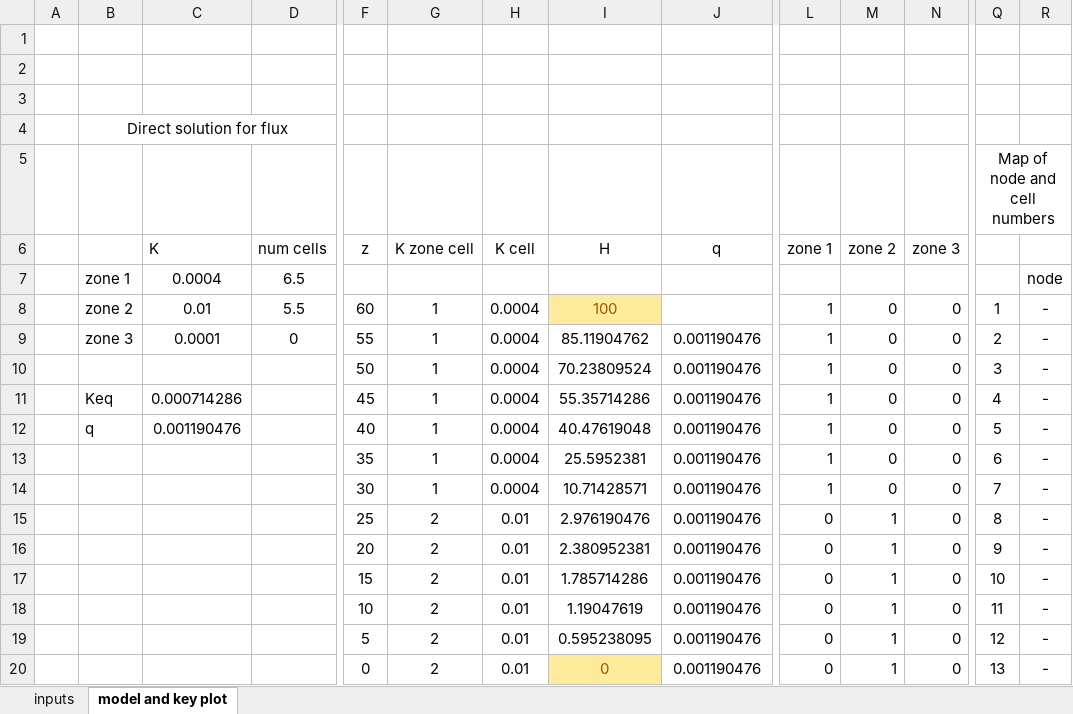
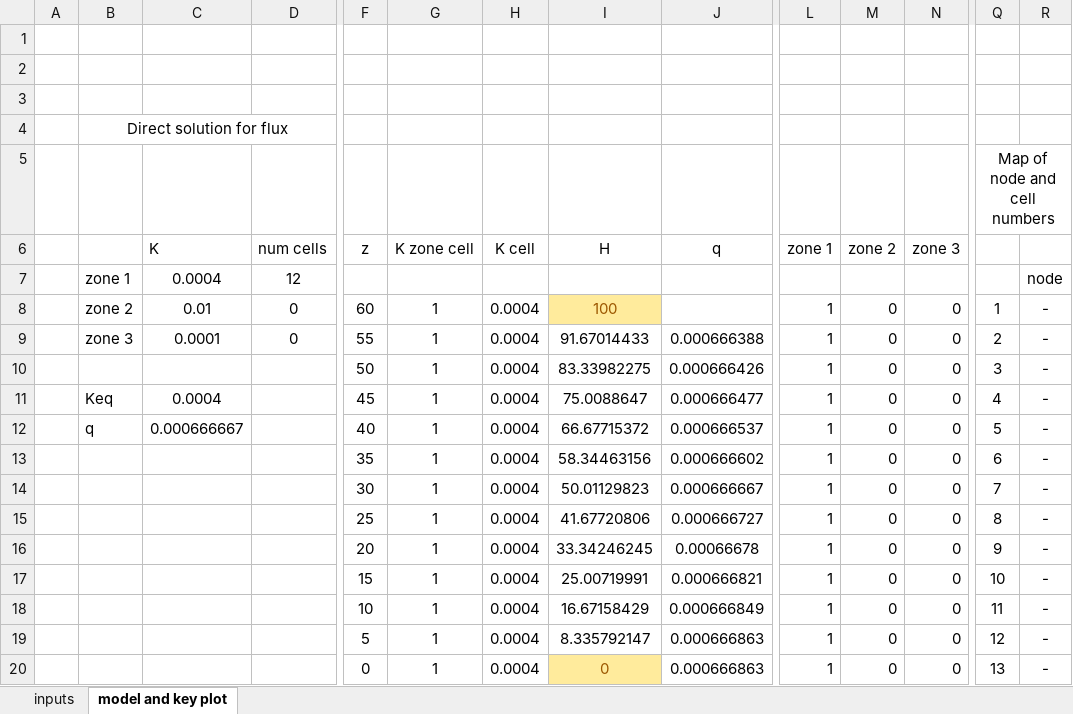
Before and after one commit to GW-modelling-Spring2021/Course_Materials, an Excel workbook: Assignments/HW1_BoxModel_Excel/Starter_code/1D ss satd.xlsx, sheet model and key plot, drawn as a sheet; only a part is shown, gaps mark what is left out; values as stored, in another font and other column widths than the file's, no borders; charts and pictures not drawn; removed rows and columns are numbered as before the commit, all else as after; rows hold the shown columns only; the diff names each change by its address in the sheet, - before the commit and + after, or states it on an @@ line.

Commit message:
Update xl file

```diff
--- a/Assignments/HW1_BoxModel_Excel/Starter_code/1D ss satd.xlsx (sheet model and key plot)
+++ b/Assignments/HW1_BoxModel_Excel/Starter_code/1D ss satd.xlsx (sheet model and key plot)
-D7 (num cells): 6.5
+D7 (num cells): 12
-D8 (num cells): 5.5
+D8 (num cells): 0
-I9 (H): 85.11904762
+I9 (H): 91.67014433
-J9 (q): 0.001190476
+J9 (q): 0.000666388
-I10 (H): 70.23809524
+I10 (H): 83.33982275
-J10 (q): 0.001190476
+J10 (q): 0.000666426
-C11 (K): 0.000714286
+C11 (K): 0.0004
-I11 (H): 55.35714286
+I11 (H): 75.0088647
-J11 (q): 0.001190476
+J11 (q): 0.000666477
-C12 (K): 0.001190476
+C12 (K): 0.000666667
-I12 (H): 40.47619048
+I12 (H): 66.67715372
-J12 (q): 0.001190476
+J12 (q): 0.000666537
-I13 (H): 25.5952381
+I13 (H): 58.34463156
-J13 (q): 0.001190476
+J13 (q): 0.000666602
-I14 (H): 10.71428571
+I14 (H): 50.01129823
-J14 (q): 0.001190476
+J14 (q): 0.000666667
-row 15:  |  |  |  | 25 | 2 | 0.01 | 2.976190476 | 0.001190476 | 0 | 1 | 0 | 8 | -
-row 16:  |  |  |  | 20 | 2 | 0.01 | 2.380952381 | 0.001190476 | 0 | 1 | 0 | 9 | -
-row 17:  |  |  |  | 15 | 2 | 0.01 | 1.785714286 | 0.001190476 | 0 | 1 | 0 | 10 | -
-row 18:  |  |  |  | 10 | 2 | 0.01 | 1.19047619 | 0.001190476 | 0 | 1 | 0 | 11 | -
-row 19:  |  |  |  | 5 | 2 | 0.01 | 0.595238095 | 0.001190476 | 0 | 1 | 0 | 12 | -
+row 15:  |  |  |  | 25 | 1 | 0.0004 | 41.67720806 | 0.000666727 | 1 | 0 | 0 | 8 | -
+row 16:  |  |  |  | 20 | 1 | 0.0004 | 33.34246245 | 0.00066678 | 1 | 0 | 0 | 9 | -
+row 17:  |  |  |  | 15 | 1 | 0.0004 | 25.00719991 | 0.000666821 | 1 | 0 | 0 | 10 | -
+row 18:  |  |  |  | 10 | 1 | 0.0004 | 16.67158429 | 0.000666849 | 1 | 0 | 0 | 11 | -
+row 19:  |  |  |  | 5 | 1 | 0.0004 | 8.335792147 | 0.000666863 | 1 | 0 | 0 | 12 | -
-G20 (K zone cell): 2
+G20 (K zone cell): 1
-H20 (K cell): 0.01
+H20 (K cell): 0.0004
-J20 (q): 0.001190476
+J20 (q): 0.000666863
-L20 (zone 1): 0
+L20 (zone 1): 1
-M20 (zone 2): 1
+M20 (zone 2): 0
```
Also changed, not shown: charts or pictures.
